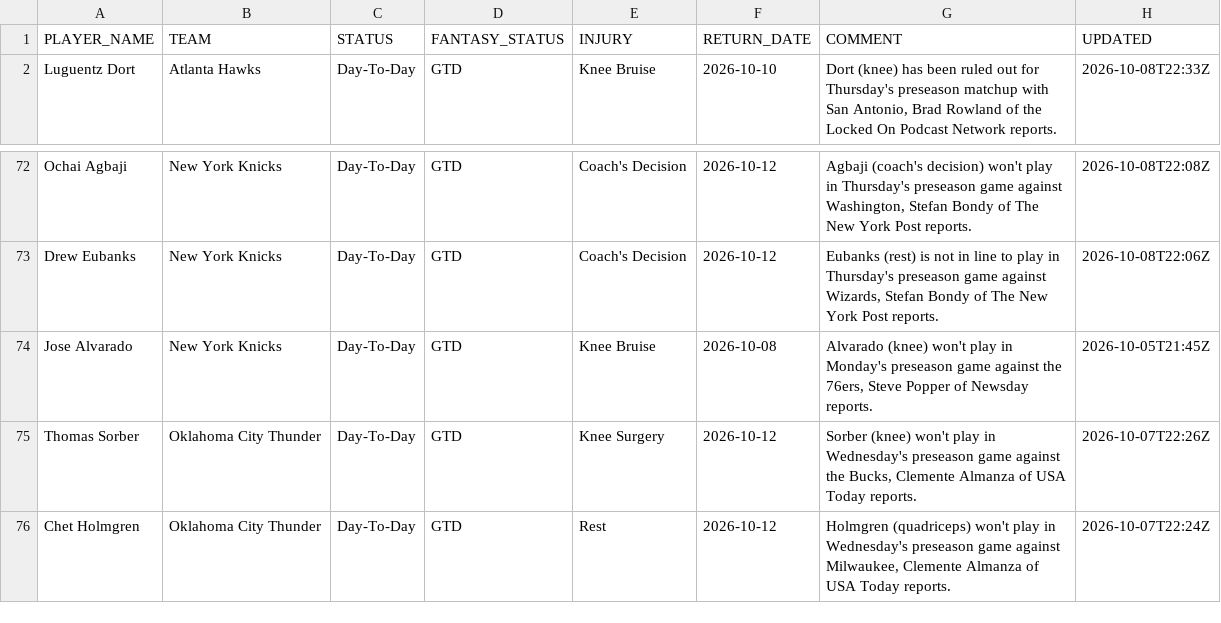
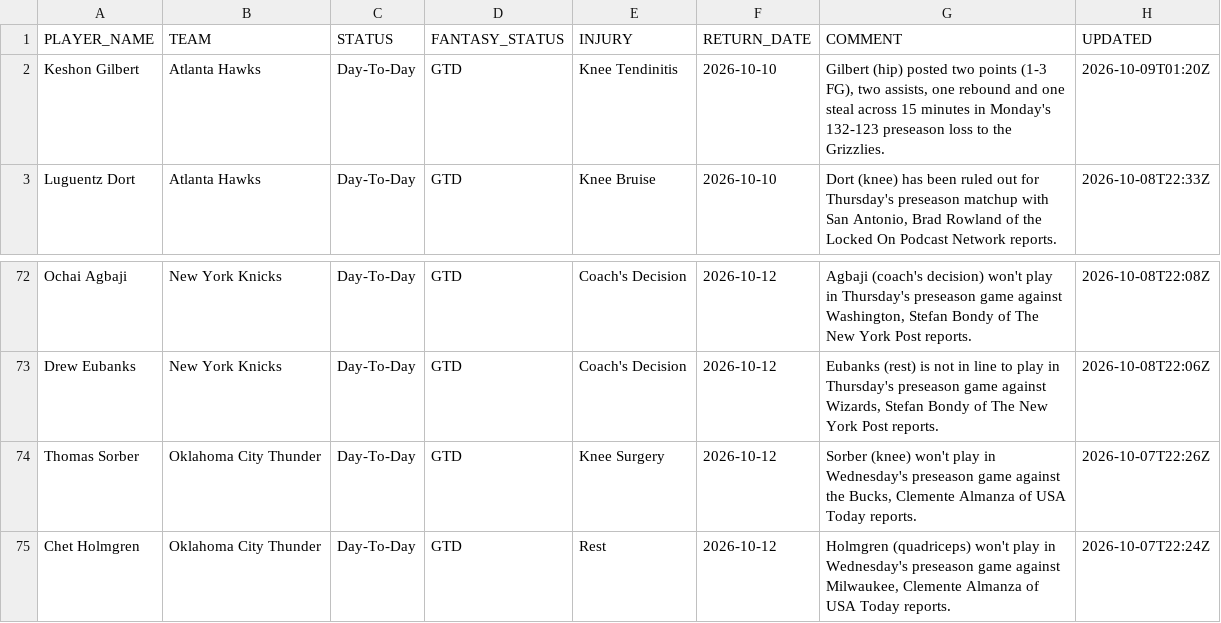
Before and after one commit to RoiGreen/nba-fantasy-draft, a CSV file: nba_2026_27/injuries.csv, drawn as a sheet; only a part is shown, gaps mark what is left out; the diff covers the shown part only.

```diff
--- a/nba_2026_27/injuries.csv
+++ b/nba_2026_27/injuries.csv
@@ -1,2 +1,3 @@
 PLAYER_NAME,TEAM,STATUS,FANTASY_STATUS,INJURY,RETURN_DATE,COMMENT,UPDATED
+Keshon Gilbert,Atlanta Hawks,Day-To-Day,GTD,Knee Tendinitis,2026-10-10,"Gilbert (hip) posted two points (1-3 FG), two assists, one rebound and one steal across 15 minutes in Monday's 132-123 preseason loss to the Grizzlies.",2026-10-09T01:20Z
 Luguentz Dort,Atlanta Hawks,Day-To-Day,GTD,Knee Bruise,2026-10-10,"Dort (knee) has been ruled out for Thursday's preseason matchup with San Antonio, Brad Rowland of the Locked On Podcast Network reports.",2026-10-08T22:33Z
@@ -73,3 +73,2 @@ Ochai Agbaji,New York Knicks,Day-To-Day,GTD,Coach's Decision,2026-10-12,"Agbaji
 Drew Eubanks,New York Knicks,Day-To-Day,GTD,Coach's Decision,2026-10-12,"Eubanks (rest) is not in line to play in Thursday's preseason game against Wizards, Stefan Bondy of The New York Post reports.",2026-10-08T22:06Z
-Jose Alvarado,New York Knicks,Day-To-Day,GTD,Knee Bruise,2026-10-08,"Alvarado (knee) won't play in Monday's preseason game against the 76ers, Steve Popper of Newsday reports.",2026-10-05T21:45Z
 Thomas Sorber,Oklahoma City Thunder,Day-To-Day,GTD,Knee Surgery,2026-10-12,"Sorber (knee) won't play in Wednesday's preseason game against the Bucks, Clemente Almanza of USA Today reports.",2026-10-07T22:26Z
```
Also changed, not shown: 4 added rows, 4 removed rows and 26 edited cells elsewhere in this file, 3 other files.
